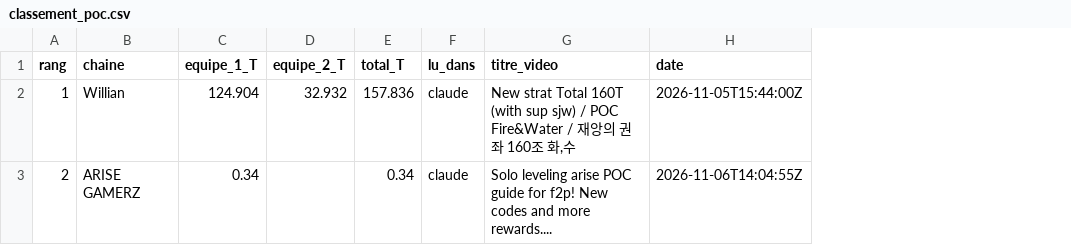
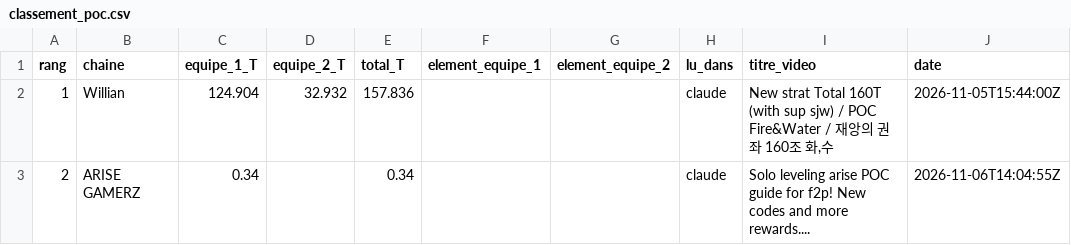
Before and after one commit to leax25aw/sla-classement, a CSV file: docs/data/classement_poc.csv, drawn as a sheet; only a part is shown; the diff names each change by its address in the sheet, - before the commit and + after, or states it on an @@ line.

```diff
--- a/docs/data/classement_poc.csv
+++ b/docs/data/classement_poc.csv
+column F (element_equipe_1), empty
+column G (element_equipe_2), empty
```
Also changed, not shown: docs/data/classement_gb.csv.
